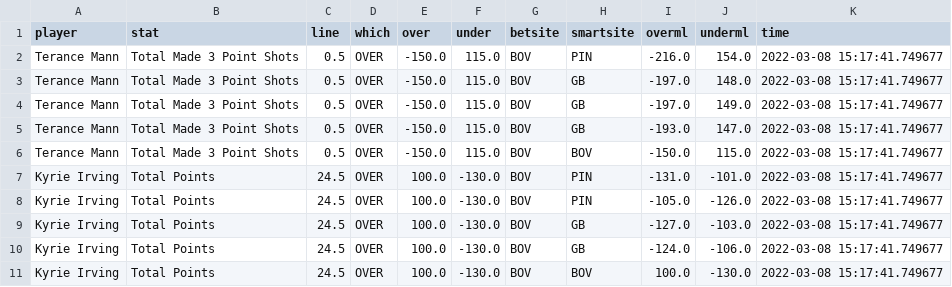
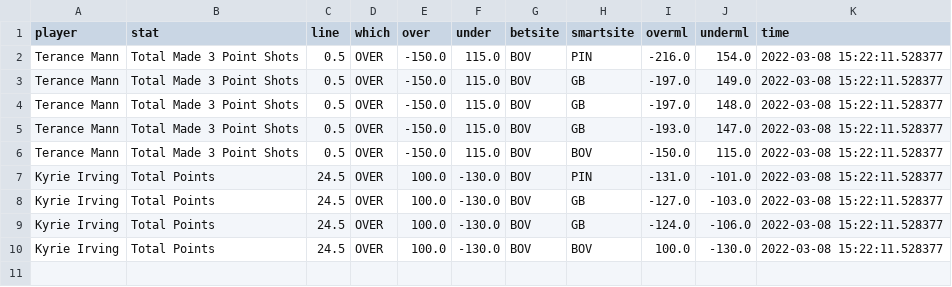
Before and after one commit to BShim92/Public, a CSV file: NBAPropsHistory_NoDupe.csv, drawn as a sheet.

```diff
--- a/NBAPropsHistory_NoDupe.csv
+++ b/NBAPropsHistory_NoDupe.csv
@@ -1,11 +1,10 @@
 player,stat,line,which,over,under,betsite,smartsite,overml,underml,time
-Terance Mann,Total Made 3 Point Shots,0.5,OVER,-150.0,115.0,BOV,PIN,-216.0,154.0,2022-03-08 15:17:41.749677
-Terance Mann,Total Made 3 Point Shots,0.5,OVER,-150.0,115.0,BOV,GB,-197.0,148.0,2022-03-08 15:17:41.749677
-Terance Mann,Total Made 3 Point Shots,0.5,OVER,-150.0,115.0,BOV,GB,-197.0,149.0,2022-03-08 15:17:41.749677
-Terance Mann,Total Made 3 Point Shots,0.5,OVER,-150.0,115.0,BOV,GB,-193.0,147.0,2022-03-08 15:17:41.749677
-Terance Mann,Total Made 3 Point Shots,0.5,OVER,-150.0,115.0,BOV,BOV,-150.0,115.0,2022-03-08 15:17:41.749677
-Kyrie Irving,Total Points,24.5,OVER,100.0,-130.0,BOV,PIN,-131.0,-101.0,2022-03-08 15:17:41.749677
-Kyrie Irving,Total Points,24.5,OVER,100.0,-130.0,BOV,PIN,-105.0,-126.0,2022-03-08 15:17:41.749677
-Kyrie Irving,Total Points,24.5,OVER,100.0,-130.0,BOV,GB,-127.0,-103.0,2022-03-08 15:17:41.749677
-Kyrie Irving,Total Points,24.5,OVER,100.0,-130.0,BOV,GB,-124.0,-106.0,2022-03-08 15:17:41.749677
-Kyrie Irving,Total Points,24.5,OVER,100.0,-130.0,BOV,BOV,100.0,-130.0,2022-03-08 15:17:41.749677
+Terance Mann,Total Made 3 Point Shots,0.5,OVER,-150.0,115.0,BOV,PIN,-216.0,154.0,2022-03-08 15:22:11.528377
+Terance Mann,Total Made 3 Point Shots,0.5,OVER,-150.0,115.0,BOV,GB,-197.0,149.0,2022-03-08 15:22:11.528377
+Terance Mann,Total Made 3 Point Shots,0.5,OVER,-150.0,115.0,BOV,GB,-197.0,148.0,2022-03-08 15:22:11.528377
+Terance Mann,Total Made 3 Point Shots,0.5,OVER,-150.0,115.0,BOV,GB,-193.0,147.0,2022-03-08 15:22:11.528377
+Terance Mann,Total Made 3 Point Shots,0.5,OVER,-150.0,115.0,BOV,BOV,-150.0,115.0,2022-03-08 15:22:11.528377
+Kyrie Irving,Total Points,24.5,OVER,100.0,-130.0,BOV,PIN,-131.0,-101.0,2022-03-08 15:22:11.528377
+Kyrie Irving,Total Points,24.5,OVER,100.0,-130.0,BOV,GB,-127.0,-103.0,2022-03-08 15:22:11.528377
+Kyrie Irving,Total Points,24.5,OVER,100.0,-130.0,BOV,GB,-124.0,-106.0,2022-03-08 15:22:11.528377
+Kyrie Irving,Total Points,24.5,OVER,100.0,-130.0,BOV,BOV,100.0,-130.0,2022-03-08 15:22:11.528377
```
Also changed, not shown: NBAProps.csv, NBAPropsHistory.csv.
